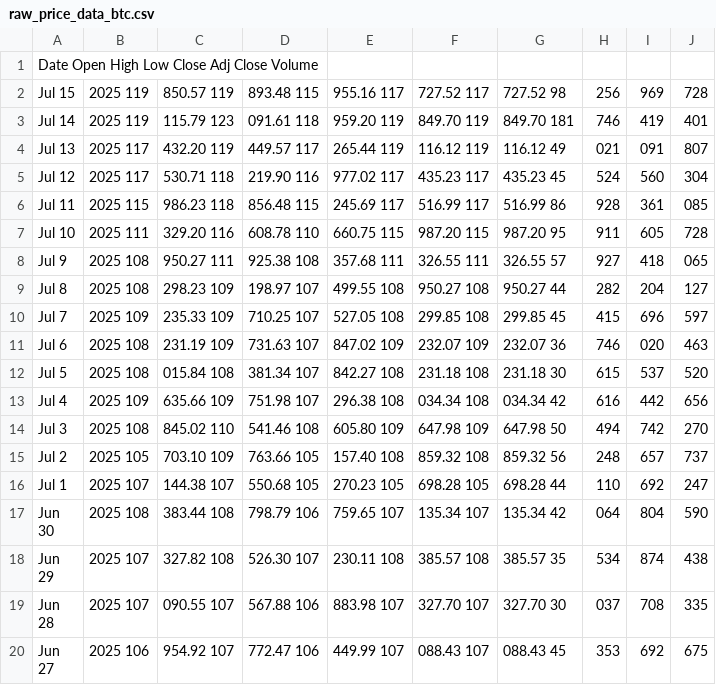
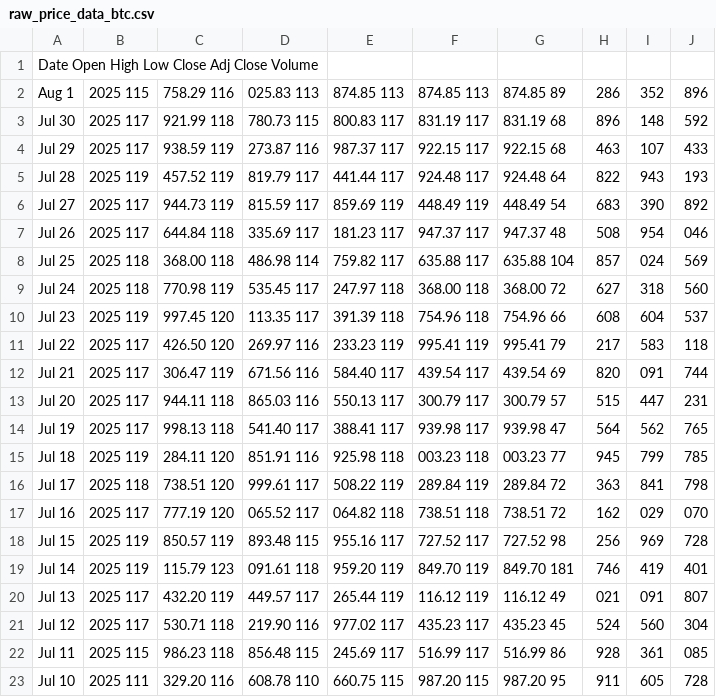
Before and after one commit to SameerSinghhh/Vela-SolanaML, a CSV file: price_data/raw_price_data_btc.csv, drawn as a sheet; only a part is shown; the shorter side is filled out with more unchanged rows.

Commit message:
More data, 70-30 split, clean output

```diff
--- a/price_data/raw_price_data_btc.csv
+++ b/price_data/raw_price_data_btc.csv
@@ -1,2 +1,18 @@
 Date	Open	High	Low	Close 	Adj Close 	Volume
+Aug 1, 2025	115,758.29	116,025.83	113,874.85	113,874.85	113,874.85	89,286,352,896
+Jul 30, 2025	117,921.99	118,780.73	115,800.83	117,831.19	117,831.19	68,896,148,592
+Jul 29, 2025	117,938.59	119,273.87	116,987.37	117,922.15	117,922.15	68,463,107,433
+Jul 28, 2025	119,457.52	119,819.79	117,441.44	117,924.48	117,924.48	64,822,943,193
+Jul 27, 2025	117,944.73	119,815.59	117,859.69	119,448.49	119,448.49	54,683,390,892
+Jul 26, 2025	117,644.84	118,335.69	117,181.23	117,947.37	117,947.37	48,508,954,046
+Jul 25, 2025	118,368.00	118,486.98	114,759.82	117,635.88	117,635.88	104,857,024,569
+Jul 24, 2025	118,770.98	119,535.45	117,247.97	118,368.00	118,368.00	72,627,318,560
+Jul 23, 2025	119,997.45	120,113.35	117,391.39	118,754.96	118,754.96	66,608,604,537
+Jul 22, 2025	117,426.50	120,269.97	116,233.23	119,995.41	119,995.41	79,217,583,118
+Jul 21, 2025	117,306.47	119,671.56	116,584.40	117,439.54	117,439.54	69,820,091,744
+Jul 20, 2025	117,944.11	118,865.03	116,550.13	117,300.79	117,300.79	57,515,447,231
+Jul 19, 2025	117,998.13	118,541.40	117,388.41	117,939.98	117,939.98	47,564,562,765
+Jul 18, 2025	119,284.11	120,851.91	116,925.98	118,003.23	118,003.23	77,945,799,785
+Jul 17, 2025	118,738.51	120,999.61	117,508.22	119,289.84	119,289.84	72,363,841,798
+Jul 16, 2025	117,777.19	120,065.52	117,064.82	118,738.51	118,738.51	72,162,029,070
 Jul 15, 2025	119,850.57	119,893.48	115,955.16	117,727.52	117,727.52	98,256,969,728
```
Also changed, not shown: price_data/price_data_btc.csv, price_data/price_data_eth.csv, 15 other files.
